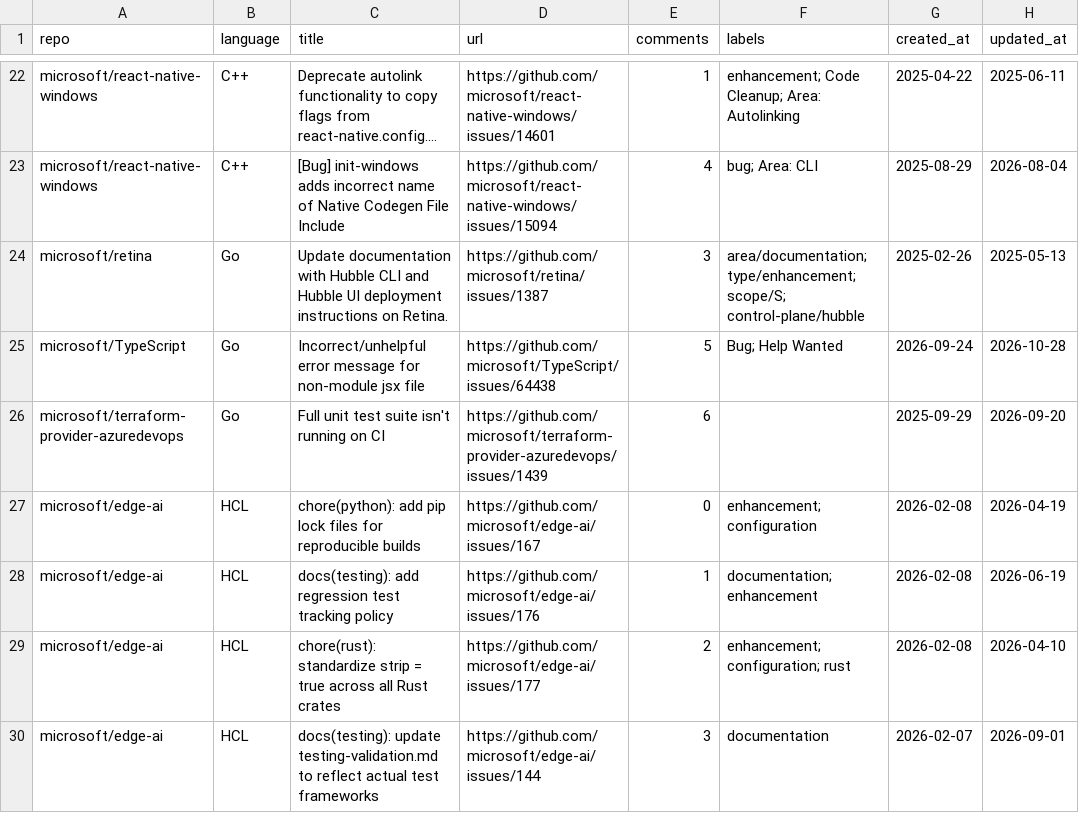
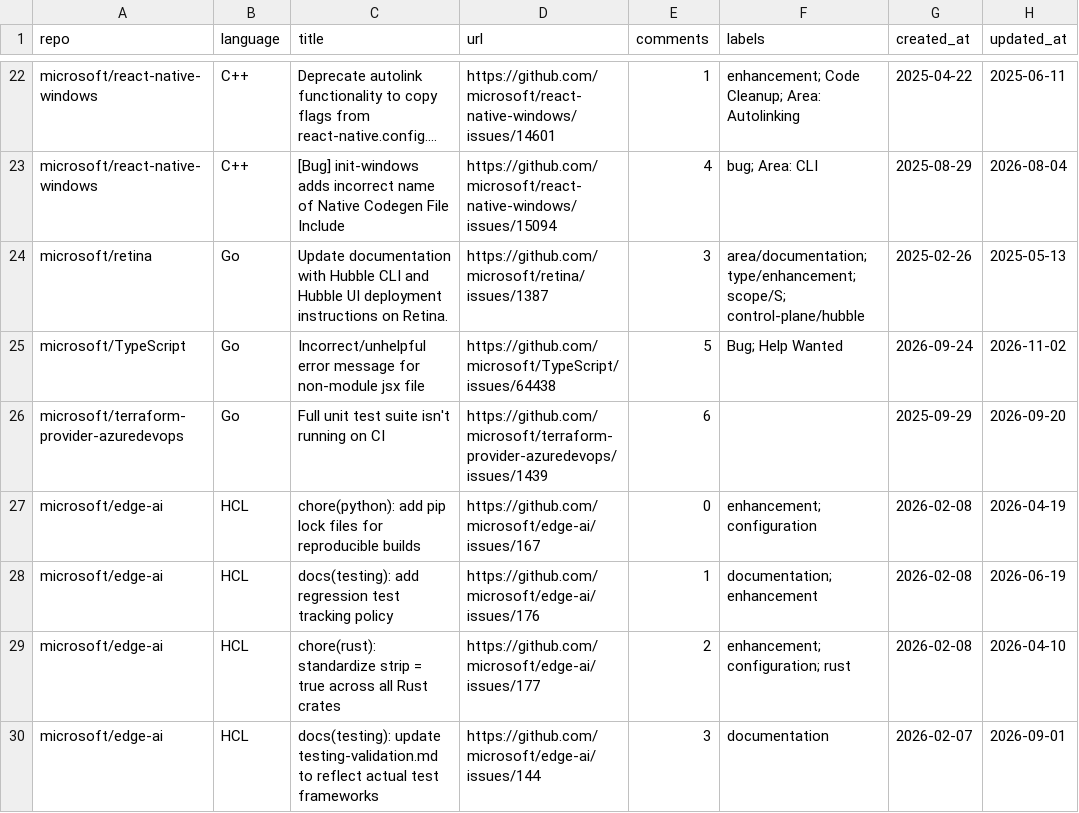
Before and after one commit to songpengyun/st1091168_1, a CSV file: good_first_issues.csv, drawn as a sheet; only a part is shown, gaps mark what is left out; long unchanged cells end in ….

```diff
--- a/good_first_issues.csv
+++ b/good_first_issues.csv
@@ -24,3 +24,3 @@ microsoft/react-native-windows,C++,[Bug] init-windows adds incorrect name of Nat
 microsoft/retina,Go,Update documentation with Hubble CLI and Hubble UI deployment instructions on Retina.,https://github.com/microsoft/retina/issues/1387,3,area/documentation; type/enhancement; scope/S; control-plane/hubble,2025-02-26,2025-05-13
-microsoft/TypeScript,Go,Incorrect/unhelpful error message for non-module jsx file,https://github.com/microsoft/TypeScript/issues/64438,5,Bug; Help Wanted,2026-09-24,2026-10-28
+microsoft/TypeScript,Go,Incorrect/unhelpful error message for non-module jsx file,https://github.com/microsoft/TypeScript/issues/64438,5,Bug; Help Wanted,2026-09-24,2026-11-02
 microsoft/terraform-provider-azuredevops,Go,Full unit test suite isn't running on CI,https://github.com/microsoft/terraform-provider-azuredevops/issues/1439,6,,2025-09-29,2026-09-20
```
